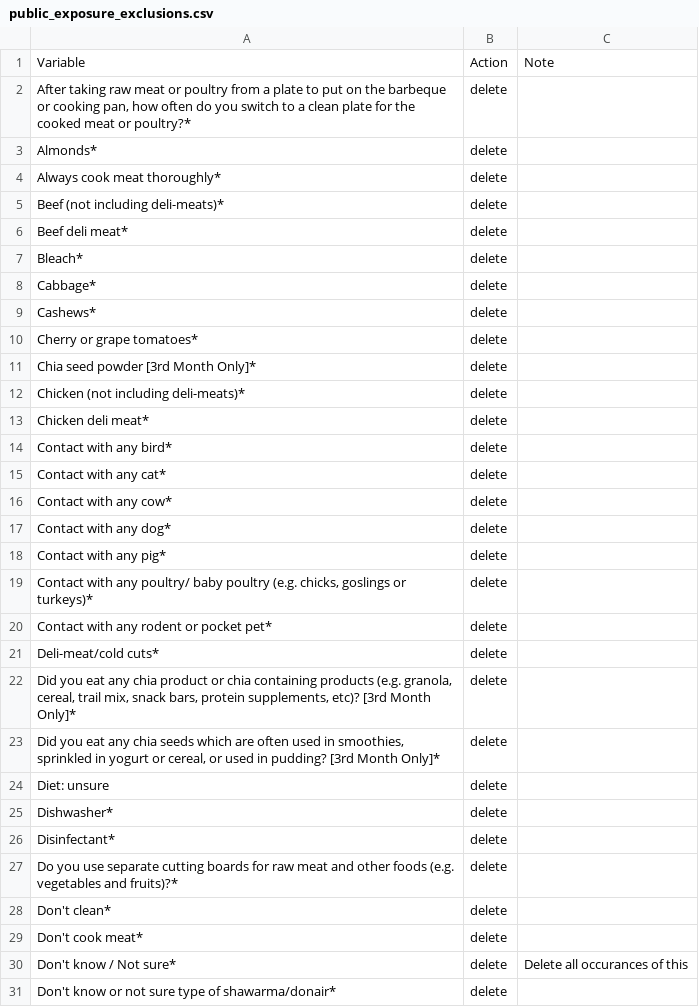
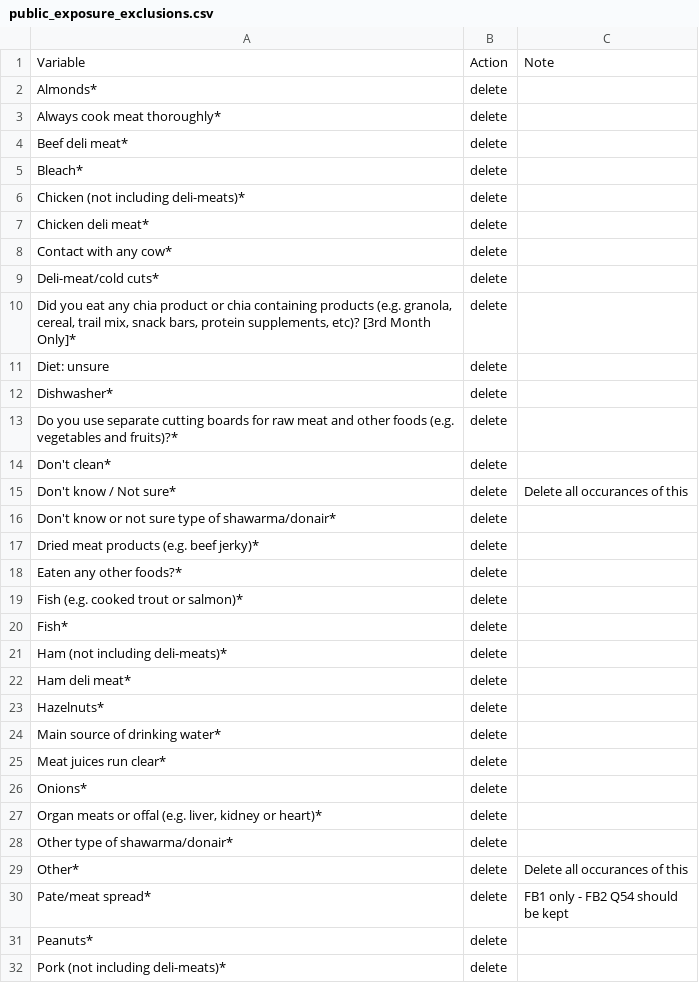
Before and after one commit to temuulene/foodbook-shiny-app, a CSV file: config/public_exposure_exclusions.csv, drawn as a sheet; only a part is shown; the shorter side is filled out with more unchanged rows; removed rows and columns are numbered as before the commit, all else as after; the diff covers the shown part only; the diff names each change by its address in the sheet, - before the commit and + after, or states it on an @@ line.

Commit message:
Implement FB2 precedence and fix exposure mappings
- FB2 data now overrides FB1 for shared exposures
- Prioritize toolkit labels to fix matching (Hazelnuts, etc.)
- Fix variable map duplicates and add comprehensive mappings
- Clean up debug scripts

```diff
--- a/config/public_exposure_exclusions.csv
+++ b/config/public_exposure_exclusions.csv
-row 2: After taking raw meat or poultry from a plate to put on the barbeque or cooking pan, how often do you switch to a clean plate for the cooked meat or poultry?* | delete
-row 5: Beef (not including deli-meats)* | delete
-row 8: Cabbage* | delete
-row 9: Cashews* | delete
-row 10: Cherry or grape tomatoes* | delete
-row 11: Chia seed powder [3rd Month Only]* | delete
-row 14: Contact with any bird* | delete
-row 15: Contact with any cat* | delete
-row 17: Contact with any dog* | delete
-row 18: Contact with any pig* | delete
-row 19: Contact with any poultry/ baby poultry (e.g. chicks, goslings or turkeys)* | delete
-row 20: Contact with any rodent or pocket pet* | delete
-row 23: Did you eat any chia seeds which are often used in smoothies, sprinkled in yogurt or cereal, or used in pudding? [3rd Month Only]* | delete
-row 26: Disinfectant* | delete
-row 29: Don't cook meat* | delete
```
Also changed, not shown: 8 added rows and 33 removed rows elsewhere in this file, 29 other files.
